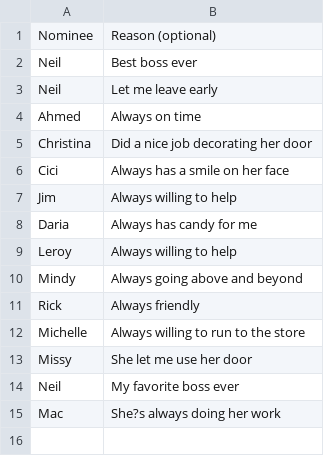
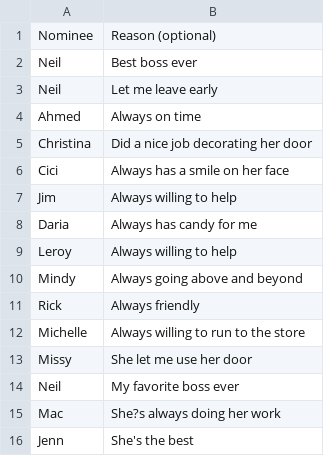
Before and after one commit to nwilson1211-cmyk/naughty-nice-dashboard, a CSV file: nice.csv, drawn as a sheet; the diff names each change by its address in the sheet, - before the commit and + after, or states it on an @@ line.

Commit message:
Update nice.csv from Google Form (nominee + reason only)

```diff
--- a/nice.csv
+++ b/nice.csv
+row 16: Jenn | She's the best
```
